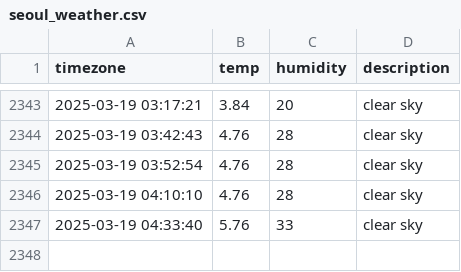
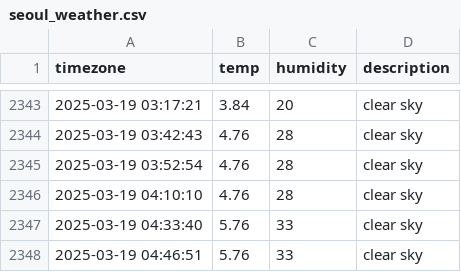
Before and after one commit to sondawon1216/seoul_weather, a CSV file: seoul_weather.csv, drawn as a sheet; only a part is shown, gaps mark what is left out; the diff names each change by its address in the sheet, - before the commit and + after, or states it on an @@ line.

```diff
--- a/seoul_weather.csv
+++ b/seoul_weather.csv
+row 2348: 2025-03-19 04:46:51 | 5.76 | 33 | clear sky
```
